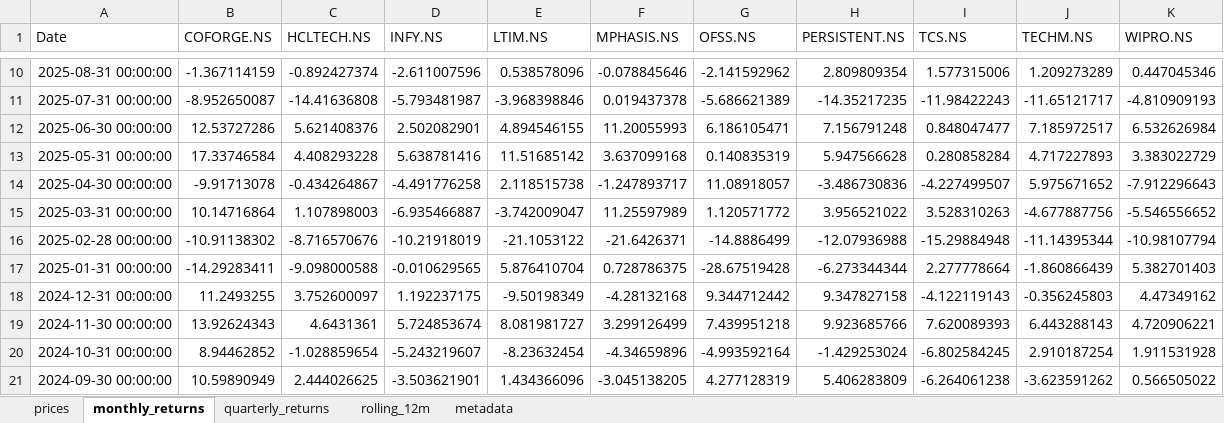
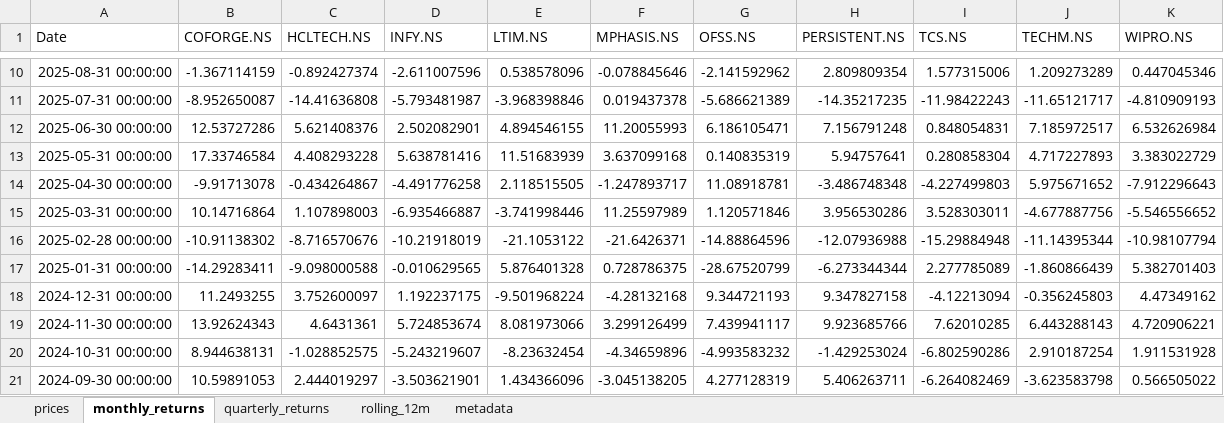
Before and after one commit to rahulshirke7951/stock-sector-dashboard, an Excel workbook: dashboards/IT.xlsx, sheet monthly_returns, drawn as a sheet; only a part is shown, gaps mark what is left out; values as stored, in another font and other column widths than the file's, no borders; conditional formats not drawn; the diff covers the shown part only; the diff names each change by its address in the sheet, - before the commit and + after, or states it on an @@ line.

```diff
--- a/dashboards/IT.xlsx (sheet monthly_returns)
+++ b/dashboards/IT.xlsx (sheet monthly_returns)
-I12 (TCS.NS): 0.848047477
+I12 (TCS.NS): 0.848054831
-E13 (LTIM.NS): 11.51685142
+E13 (LTIM.NS): 11.51683939
-H13 (PERSISTENT.NS): 5.947566628
+H13 (PERSISTENT.NS): 5.94757641
-I13 (TCS.NS): 0.280858284
+I13 (TCS.NS): 0.280858304
-E14 (LTIM.NS): 2.118515738
+E14 (LTIM.NS): 2.118515505
-G14 (OFSS.NS): 11.08918057
+G14 (OFSS.NS): 11.08918781
-H14 (PERSISTENT.NS): -3.486730836
+H14 (PERSISTENT.NS): -3.486748348
-I14 (TCS.NS): -4.227499507
+I14 (TCS.NS): -4.227499803
-E15 (LTIM.NS): -3.742009047
+E15 (LTIM.NS): -3.741998446
-G15 (OFSS.NS): 1.120571772
+G15 (OFSS.NS): 1.120571846
-H15 (PERSISTENT.NS): 3.956521022
+H15 (PERSISTENT.NS): 3.956530286
-I15 (TCS.NS): 3.528310263
+I15 (TCS.NS): 3.528303011
-G16 (OFSS.NS): -14.8886499
+G16 (OFSS.NS): -14.88864596
-E17 (LTIM.NS): 5.876410704
+E17 (LTIM.NS): 5.876401328
-G17 (OFSS.NS): -28.67519428
+G17 (OFSS.NS): -28.67520799
-I17 (TCS.NS): 2.277778664
+I17 (TCS.NS): 2.277785089
-E18 (LTIM.NS): -9.50198349
+E18 (LTIM.NS): -9.501968224
-G18 (OFSS.NS): 9.344712442
+G18 (OFSS.NS): 9.344721193
-I18 (TCS.NS): -4.122119143
+I18 (TCS.NS): -4.12213094
-E19 (LTIM.NS): 8.081981727
+E19 (LTIM.NS): 8.081973066
-G19 (OFSS.NS): 7.439951218
+G19 (OFSS.NS): 7.439941117
-I19 (TCS.NS): 7.620089393
+I19 (TCS.NS): 7.62010285
-B20 (COFORGE.NS): 8.94462852
+B20 (COFORGE.NS): 8.944638131
-C20 (HCLTECH.NS): -1.028859654
+C20 (HCLTECH.NS): -1.028852575
-G20 (OFSS.NS): -4.993592164
+G20 (OFSS.NS): -4.993583232
-I20 (TCS.NS): -6.802584245
+I20 (TCS.NS): -6.802590286
-B21 (COFORGE.NS): 10.59890949
+B21 (COFORGE.NS): 10.59891053
-C21 (HCLTECH.NS): 2.444026625
+C21 (HCLTECH.NS): 2.444019297
-H21 (PERSISTENT.NS): 5.406283809
+H21 (PERSISTENT.NS): 5.406263711
-I21 (TCS.NS): -6.264061238
+I21 (TCS.NS): -6.264082469
-J21 (TECHM.NS): -3.623591262
+J21 (TECHM.NS): -3.623583798
```
Also changed, not shown: 213 edited cells elsewhere in this sheet, sheet rolling_12m, sheet prices, sheet quarterly_returns, dashboards/Automobile.xlsx, dashboards/Energy.xlsx, 7 other files.
